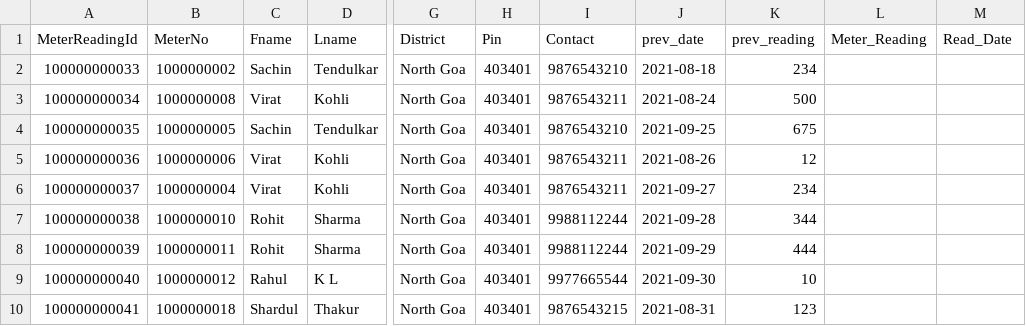
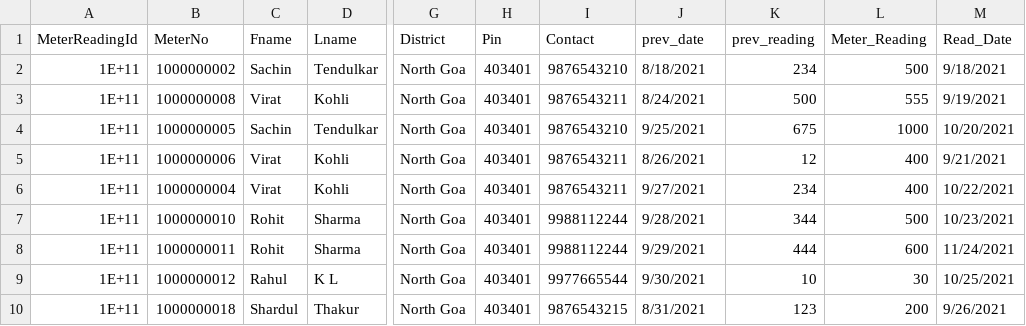
Before and after one commit to Sachinsingh01/ElecBillSys, a CSV file: application/static/file/PO-202109.csv, drawn as a sheet; only a part is shown, gaps mark what is left out; the diff names each change by its address in the sheet, - before the commit and + after, or states it on an @@ line.

```diff
--- a/application/static/file/PO-202109.csv
+++ b/application/static/file/PO-202109.csv
-A2 (MeterReadingId): 100000000033
+A2 (MeterReadingId): 1E+11
-J2 (prev_date): 2021-08-18
+J2 (prev_date): 8/18/2021
-L2 (Meter_Reading): (empty)
+L2 (Meter_Reading): 500
-M2 (Read_Date): (empty)
+M2 (Read_Date): 9/18/2021
-A3 (MeterReadingId): 100000000034
+A3 (MeterReadingId): 1E+11
-J3 (prev_date): 2021-08-24
+J3 (prev_date): 8/24/2021
-L3 (Meter_Reading): (empty)
+L3 (Meter_Reading): 555
-M3 (Read_Date): (empty)
+M3 (Read_Date): 9/19/2021
-A4 (MeterReadingId): 100000000035
+A4 (MeterReadingId): 1E+11
-J4 (prev_date): 2021-09-25
+J4 (prev_date): 9/25/2021
-L4 (Meter_Reading): (empty)
+L4 (Meter_Reading): 1000
-M4 (Read_Date): (empty)
+M4 (Read_Date): 10/20/2021
-A5 (MeterReadingId): 100000000036
+A5 (MeterReadingId): 1E+11
-J5 (prev_date): 2021-08-26
+J5 (prev_date): 8/26/2021
-L5:L6 (Meter_Reading): (empty)
+L5:L6 (Meter_Reading): 400
-M5 (Read_Date): (empty)
+M5 (Read_Date): 9/21/2021
-A6 (MeterReadingId): 100000000037
+A6 (MeterReadingId): 1E+11
-J6 (prev_date): 2021-09-27
+J6 (prev_date): 9/27/2021
-M6 (Read_Date): (empty)
+M6 (Read_Date): 10/22/2021
-A7 (MeterReadingId): 100000000038
+A7 (MeterReadingId): 1E+11
-J7 (prev_date): 2021-09-28
+J7 (prev_date): 9/28/2021
-L7 (Meter_Reading): (empty)
+L7 (Meter_Reading): 500
-M7 (Read_Date): (empty)
+M7 (Read_Date): 10/23/2021
-A8 (MeterReadingId): 100000000039
+A8 (MeterReadingId): 1E+11
-J8 (prev_date): 2021-09-29
+J8 (prev_date): 9/29/2021
-L8 (Meter_Reading): (empty)
+L8 (Meter_Reading): 600
-M8 (Read_Date): (empty)
+M8 (Read_Date): 11/24/2021
-A9 (MeterReadingId): 100000000040
+A9 (MeterReadingId): 1E+11
-J9 (prev_date): 2021-09-30
+J9 (prev_date): 9/30/2021
-L9 (Meter_Reading): (empty)
+L9 (Meter_Reading): 30
-M9 (Read_Date): (empty)
+M9 (Read_Date): 10/25/2021
-A10 (MeterReadingId): 100000000041
+A10 (MeterReadingId): 1E+11
-J10 (prev_date): 2021-08-31
+J10 (prev_date): 8/31/2021
-L10 (Meter_Reading): (empty)
+L10 (Meter_Reading): 200
-M10 (Read_Date): (empty)
+M10 (Read_Date): 9/26/2021
```
Also changed, not shown: 5 other files.
